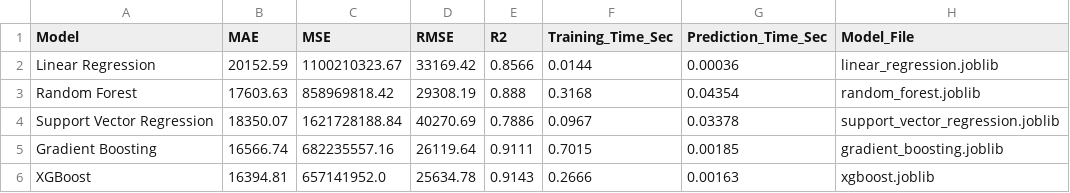
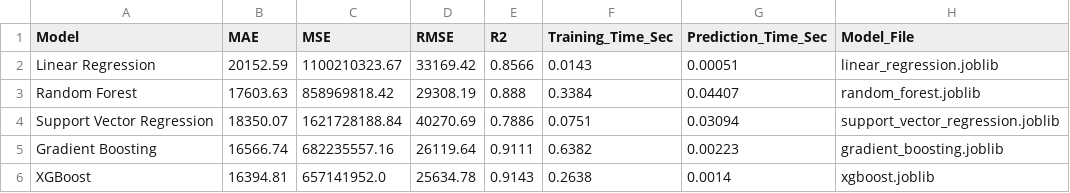
Before and after one commit to Atharva-piplewar/house-price-prediction-ml, a CSV file: results/metrics_summary.csv, drawn as a sheet.

```diff
--- a/results/metrics_summary.csv
+++ b/results/metrics_summary.csv
@@ -1,6 +1,6 @@
 Model,MAE,MSE,RMSE,R2,Training_Time_Sec,Prediction_Time_Sec,Model_File
-Linear Regression,20152.59,1100210323.67,33169.42,0.8566,0.0144,0.00036,linear_regression.joblib
-Random Forest,17603.63,858969818.42,29308.19,0.888,0.3168,0.04354,random_forest.joblib
-Support Vector Regression,18350.07,1621728188.84,40270.69,0.7886,0.0967,0.03378,support_vector_regression.joblib
-Gradient Boosting,16566.74,682235557.16,26119.64,0.9111,0.7015,0.00185,gradient_boosting.joblib
-XGBoost,16394.81,657141952.0,25634.78,0.9143,0.2666,0.00163,xgboost.joblib
+Linear Regression,20152.59,1100210323.67,33169.42,0.8566,0.0143,0.00051,linear_regression.joblib
+Random Forest,17603.63,858969818.42,29308.19,0.888,0.3384,0.04407,random_forest.joblib
+Support Vector Regression,18350.07,1621728188.84,40270.69,0.7886,0.0751,0.03094,support_vector_regression.joblib
+Gradient Boosting,16566.74,682235557.16,26119.64,0.9111,0.6382,0.00223,gradient_boosting.joblib
+XGBoost,16394.81,657141952.0,25634.78,0.9143,0.2638,0.0014,xgboost.joblib
```
Also changed, not shown: results/cv_scores.csv, 5 other files.
